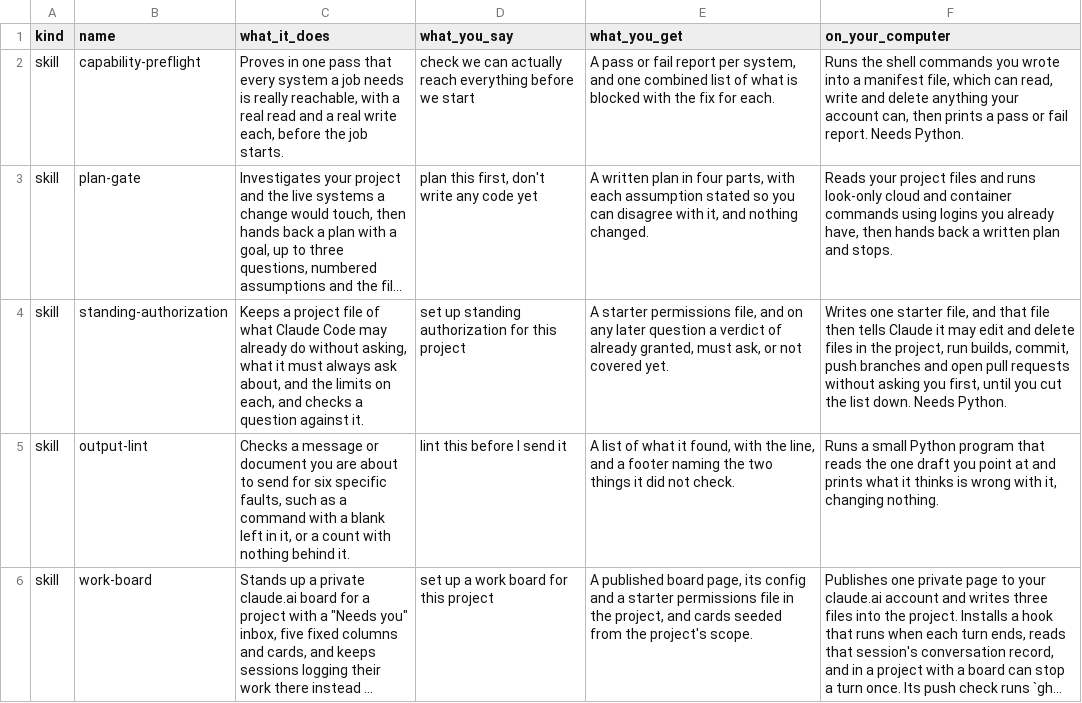
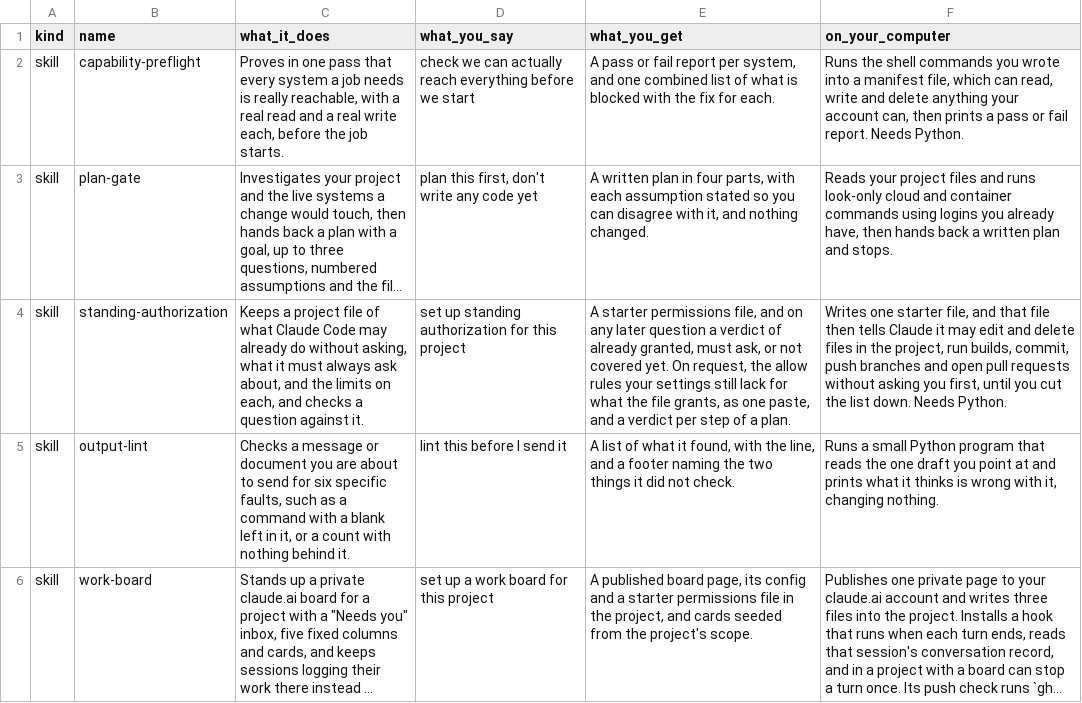
Before and after one commit to GFMCloud/skill-library, a TSV file: plugins/turn-reduction/reader-table.tsv, drawn as a sheet; long unchanged cells end in …; the diff names each change by its address in the sheet, - before the commit and + after, or states it on an @@ line.

```diff
--- a/plugins/turn-reduction/reader-table.tsv
+++ b/plugins/turn-reduction/reader-table.tsv
-E4 (what_you_get): …covered yet.
+E4 (what_you_get): …covered yet. On request, the allow rules your settings still lack for what the file grants, as one paste, and a verdict per step of a plan.
```
Also changed, not shown: 42 other files.
